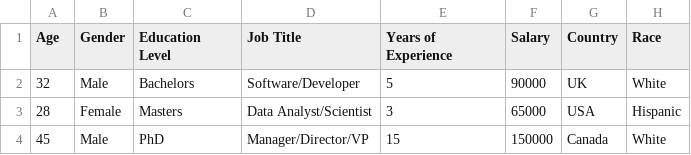
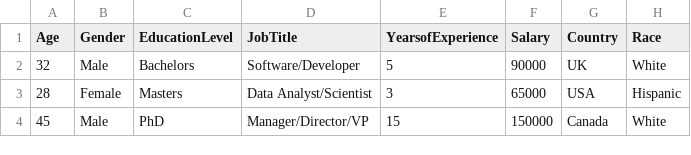
Before and after one commit to ashishdhawas/Salary-Prediction-ML, a CSV file: artifacts/data.csv, drawn as a sheet; only a part is shown.

```diff
--- a/artifacts/data.csv
+++ b/artifacts/data.csv
@@ -1,2 +1,2 @@
-Age,Gender,Education Level,Job Title,Years of Experience,Salary,Country,Race
+Age,Gender,EducationLevel,JobTitle,YearsofExperience,Salary,Country,Race
 32,Male,Bachelors,Software/Developer,5,90000,UK,White
```
Also changed, not shown: artifacts/test.csv, artifacts/train.csv, 14 other files.
